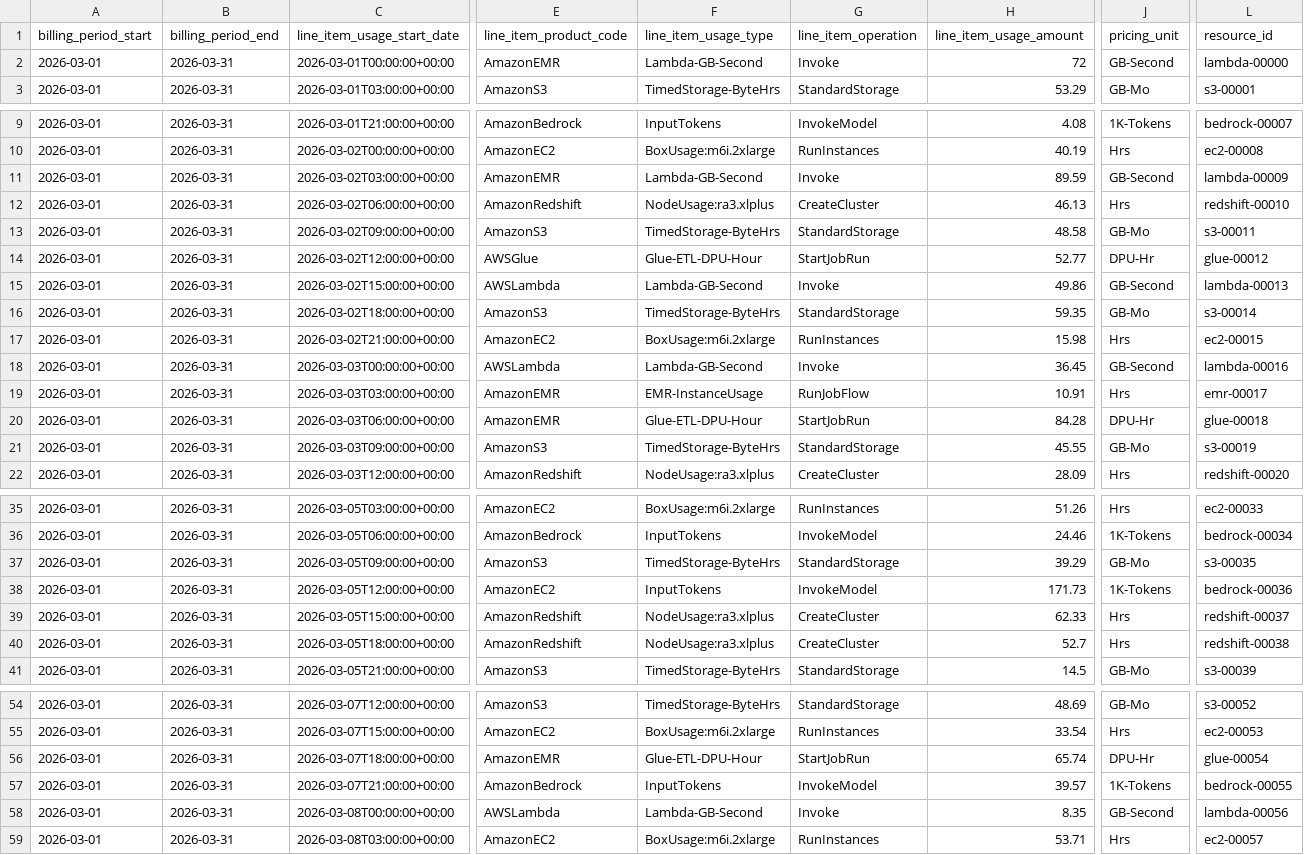
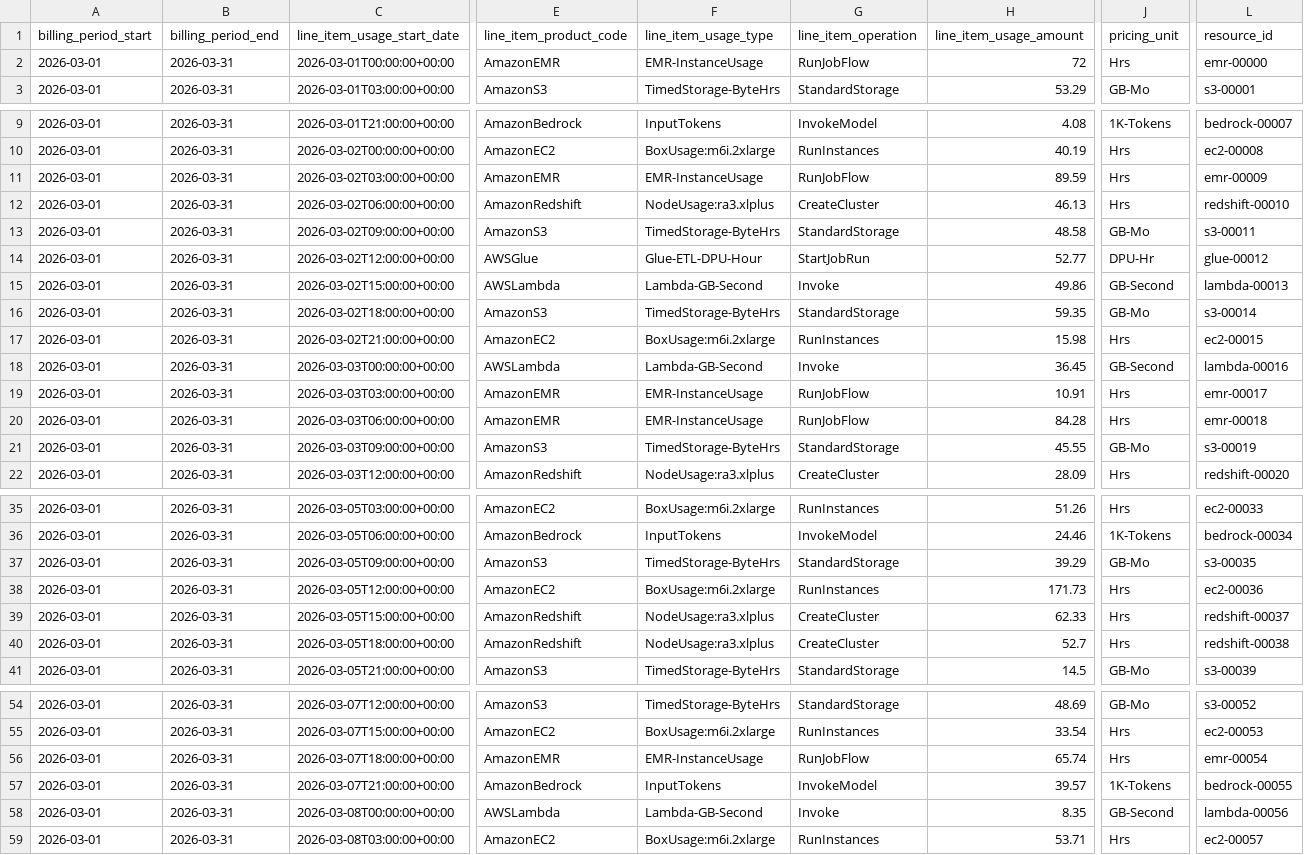
Before and after one commit to NatGo-Data-Group-Inc/ask-eids, a CSV file: output/phase1/synthetic_cur.csv, drawn as a sheet; only a part is shown, gaps mark what is left out; the diff covers the shown part only; the diff names each change by its address in the sheet, - before the commit and + after, or states it on an @@ line.

Commit message:
Fix synthetic CUR scenario field consistency

```diff
--- a/output/phase1/synthetic_cur.csv
+++ b/output/phase1/synthetic_cur.csv
-F2 (line_item_usage_type): Lambda-GB-Second
+F2 (line_item_usage_type): EMR-InstanceUsage
-G2 (line_item_operation): Invoke
+G2 (line_item_operation): RunJobFlow
-J2 (pricing_unit): GB-Second
+J2 (pricing_unit): Hrs
-L2 (resource_id): lambda-00000
+L2 (resource_id): emr-00000
-F11 (line_item_usage_type): Lambda-GB-Second
+F11 (line_item_usage_type): EMR-InstanceUsage
-G11 (line_item_operation): Invoke
+G11 (line_item_operation): RunJobFlow
-J11 (pricing_unit): GB-Second
+J11 (pricing_unit): Hrs
-L11 (resource_id): lambda-00009
+L11 (resource_id): emr-00009
-F20 (line_item_usage_type): Glue-ETL-DPU-Hour
+F20 (line_item_usage_type): EMR-InstanceUsage
-G20 (line_item_operation): StartJobRun
+G20 (line_item_operation): RunJobFlow
-J20 (pricing_unit): DPU-Hr
+J20 (pricing_unit): Hrs
-L20 (resource_id): glue-00018
+L20 (resource_id): emr-00018
-F38 (line_item_usage_type): InputTokens
+F38 (line_item_usage_type): BoxUsage:m6i.2xlarge
-G38 (line_item_operation): InvokeModel
+G38 (line_item_operation): RunInstances
-J38 (pricing_unit): 1K-Tokens
+J38 (pricing_unit): Hrs
-L38 (resource_id): bedrock-00036
+L38 (resource_id): ec2-00036
-F56 (line_item_usage_type): Glue-ETL-DPU-Hour
+F56 (line_item_usage_type): EMR-InstanceUsage
-G56 (line_item_operation): StartJobRun
+G56 (line_item_operation): RunJobFlow
-J56 (pricing_unit): DPU-Hr
+J56 (pricing_unit): Hrs
-L56 (resource_id): glue-00054
+L56 (resource_id): emr-00054
```
Also changed, not shown: 50 edited cells elsewhere in this file, 4 other files.
